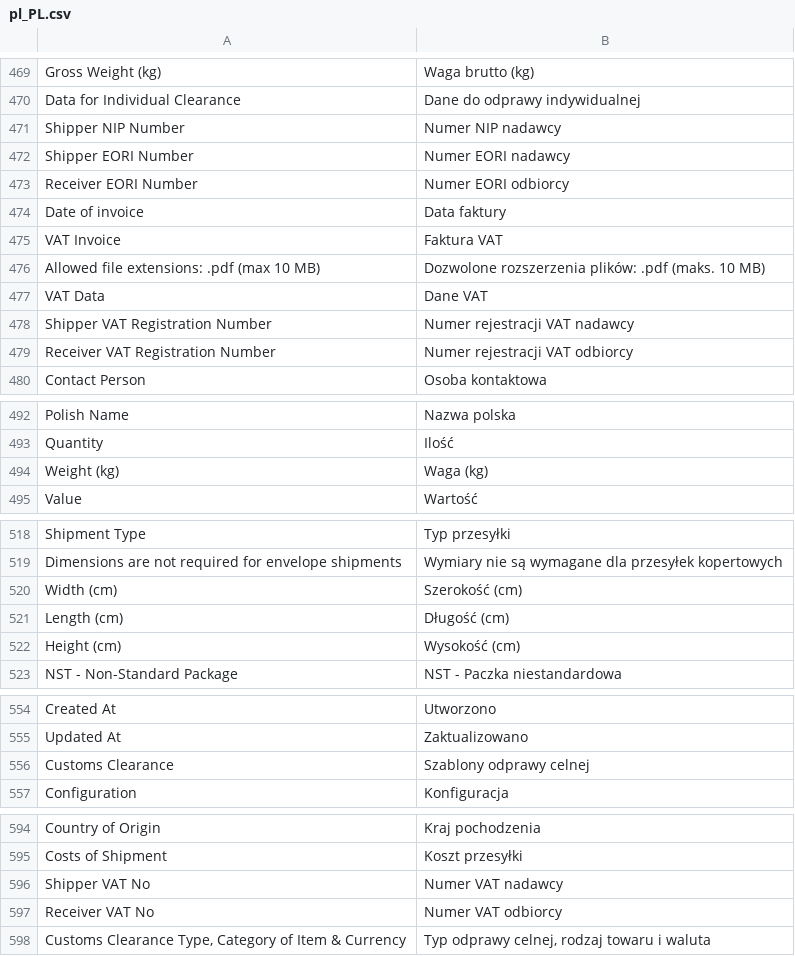
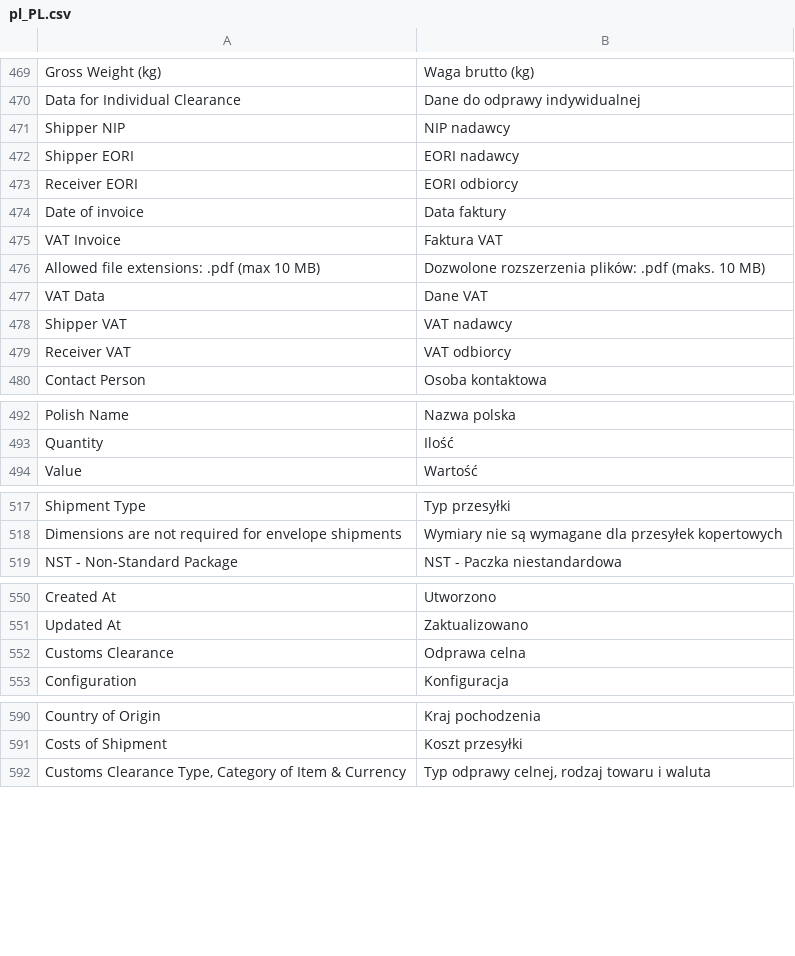
Before and after one commit to DHL-eCommerce-Poland/Magento-2, a CSV file: i18n/pl_PL.csv, drawn as a sheet; only a part is shown, gaps mark what is left out.

```diff
--- a/i18n/pl_PL.csv
+++ b/i18n/pl_PL.csv
@@ -470,5 +470,5 @@
 "Data for Individual Clearance","Dane do odprawy indywidualnej"
-"Shipper NIP Number","Numer NIP nadawcy"
-"Shipper EORI Number","Numer EORI nadawcy"
-"Receiver EORI Number","Numer EORI odbiorcy"
+"Shipper NIP","NIP nadawcy"
+"Shipper EORI","EORI nadawcy"
+"Receiver EORI","EORI odbiorcy"
 "Date of invoice","Data faktury"
@@ -477,4 +477,4 @@
 "VAT Data","Dane VAT"
-"Shipper VAT Registration Number","Numer rejestracji VAT nadawcy"
-"Receiver VAT Registration Number","Numer rejestracji VAT odbiorcy"
+"Shipper VAT","VAT nadawcy"
+"Receiver VAT","VAT odbiorcy"
 "Contact Person","Osoba kontaktowa"
@@ -493,3 +493,2 @@
 "Quantity","Ilość"
-"Weight (kg)","Waga (kg)"
 "Value","Wartość"
@@ -519,5 +518,2 @@
 "Dimensions are not required for envelope shipments","Wymiary nie są wymagane dla przesyłek kopertowych"
-"Width (cm)","Szerokość (cm)"
-"Length (cm)","Długość (cm)"
-"Height (cm)","Wysokość (cm)"
 "NST - Non-Standard Package","NST - Paczka niestandardowa"
@@ -555,3 +551,3 @@
 "Updated At","Zaktualizowano"
-"Customs Clearance","Szablony odprawy celnej"
+"Customs Clearance","Odprawa celna"
 "Configuration","Konfiguracja"
@@ -595,4 +591,2 @@
 "Costs of Shipment","Koszt przesyłki"
-"Shipper VAT No","Numer VAT nadawcy"
-"Receiver VAT No","Numer VAT odbiorcy"
 "Customs Clearance Type, Category of Item & Currency","Typ odprawy celnej, rodzaj towaru i waluta"
```
Also changed, not shown: i18n/en_US.csv, 8 other files.
